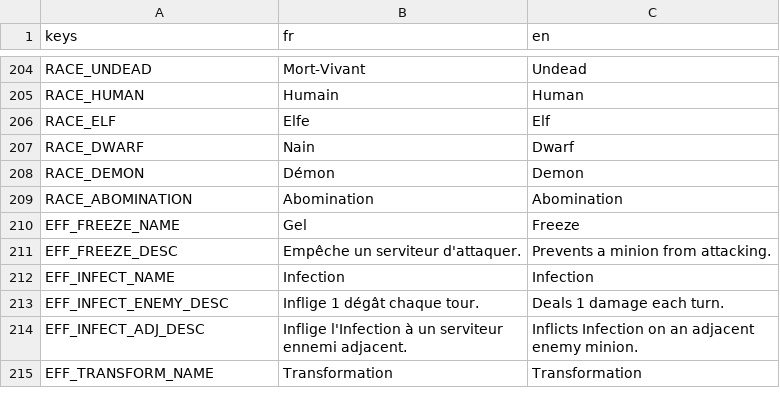
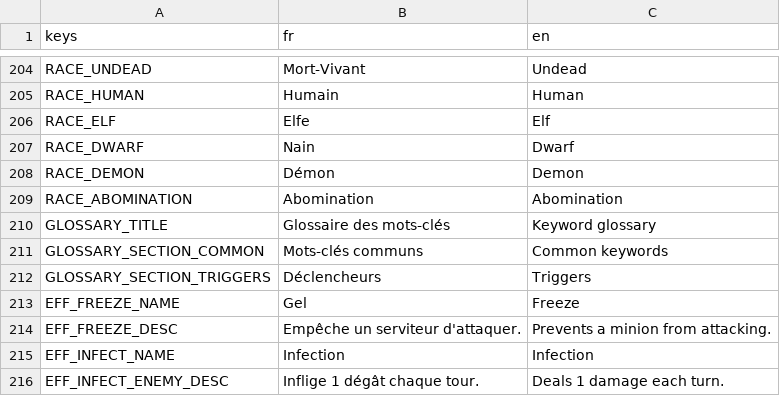
Before and after one commit to Nicolas82200/Wyrdane, a CSV file: translations/game.csv, drawn as a sheet; only a part is shown, gaps mark what is left out; the shorter side is filled out with more unchanged rows; the diff names each change by its address in the sheet, - before the commit and + after, or states it on an @@ line.

Commit message:
feat: add in-battle keyword glossary
Add a "?" help button in the battle HUD opening a scrollable glossary of
all keywords (common + per-race) and triggers, reusing TooltipData's
existing descriptions so it stays in sync with card tooltips.

```diff
--- a/translations/game.csv
+++ b/translations/game.csv
+row 210: GLOSSARY_TITLE | Glossaire des mots-clés | Keyword glossary
+row 211: GLOSSARY_SECTION_COMMON | Mots-clés communs | Common keywords
+row 212: GLOSSARY_SECTION_TRIGGERS | Déclencheurs | Triggers
```
Also changed, not shown: 6 other files.
